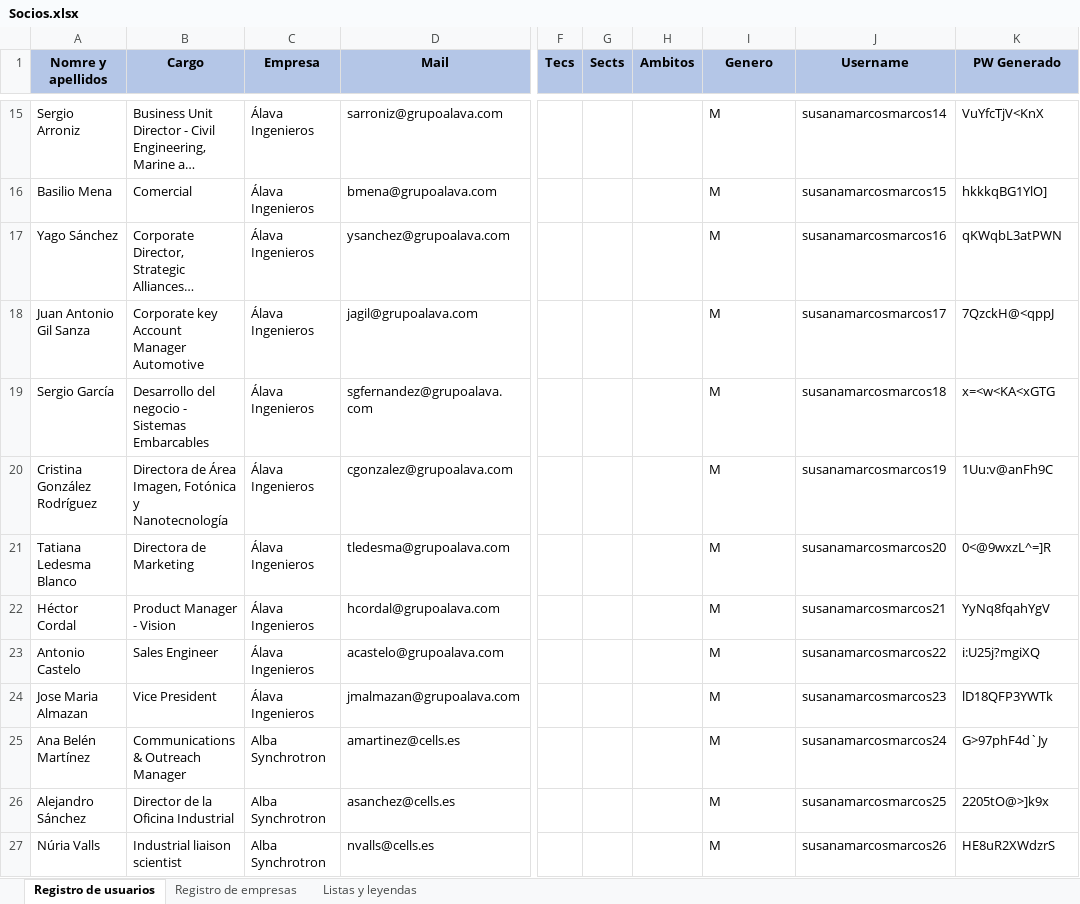
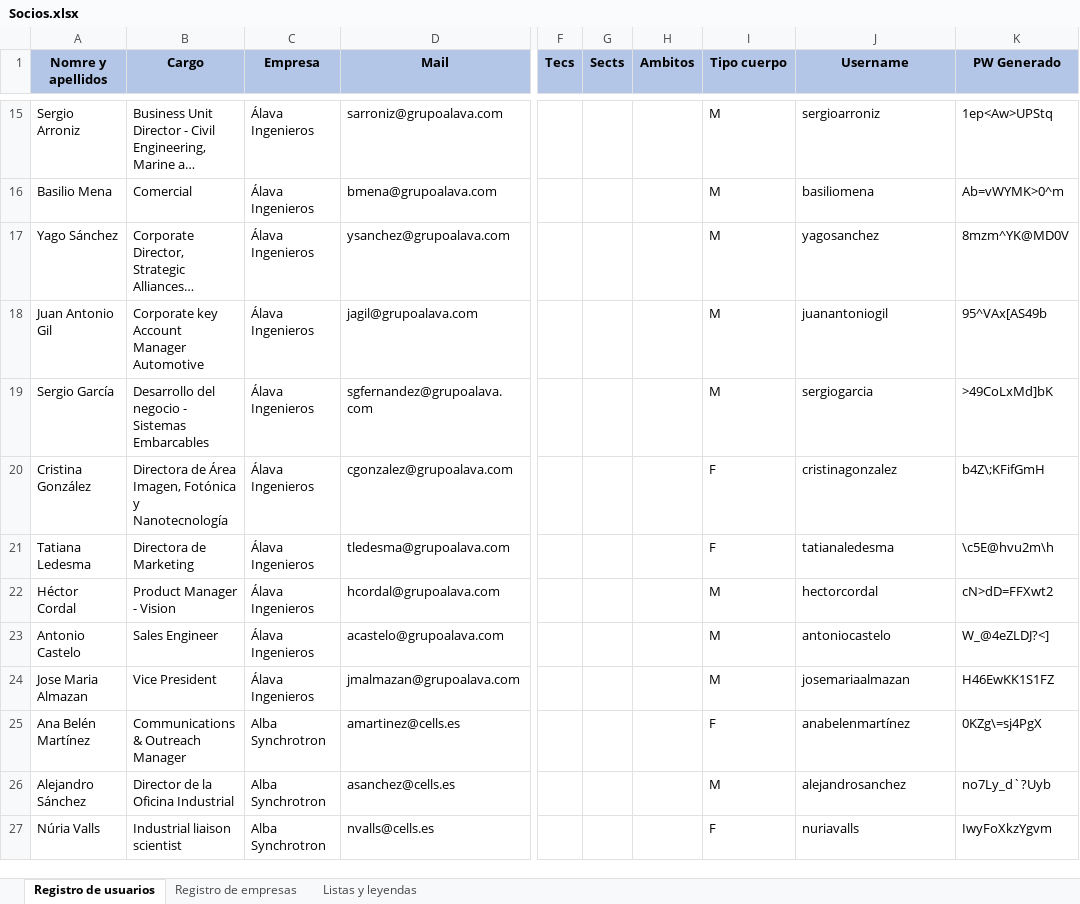
Before and after one commit to JavierCanalesV/Secpholand, an Excel workbook: MyProject2/Content/Excels/Socios.xlsx, sheet Registro de usuarios, drawn as a sheet; only a part is shown, gaps mark what is left out; long unchanged cells end in …; values as stored, in another font and other column widths than the file's, no borders; the diff covers the shown part only; the diff names each change by its address in the sheet, - before the commit and + after, or states it on an @@ line.

Commit message:
Update registro de datos excel

```diff
--- a/MyProject2/Content/Excels/Socios.xlsx (sheet Registro de usuarios)
+++ b/MyProject2/Content/Excels/Socios.xlsx (sheet Registro de usuarios)
-I1: Genero
+I1: Tipo cuerpo
-J15 (Username): susanamarcosmarcos14
+J15 (Username): sergioarroniz
-K15 (PW Generado): VuYfcTjV<KnX
+K15 (PW Generado): 1ep<Aw>UPStq
-J16 (Username): susanamarcosmarcos15
+J16 (Username): basiliomena
-K16 (PW Generado): hkkkqBG1YlO]
+K16 (PW Generado): Ab=vWYMK>0^m
-J17 (Username): susanamarcosmarcos16
+J17 (Username): yagosanchez
-K17 (PW Generado): qKWqbL3atPWN
+K17 (PW Generado): 8mzm^YK@MD0V
-A18 (Nomre y apellidos): Juan Antonio Gil Sanza
+A18 (Nomre y apellidos): Juan Antonio Gil
-J18 (Username): susanamarcosmarcos17
+J18 (Username): juanantoniogil
-K18 (PW Generado): 7QzckH@<qppJ
+K18 (PW Generado): 95^VAx[AS49b
-J19 (Username): susanamarcosmarcos18
+J19 (Username): sergiogarcia
-K19 (PW Generado): x=<w<KA<xGTG
+K19 (PW Generado): >49CoLxMd]bK
-A20 (Nomre y apellidos): Cristina González Rodríguez
+A20 (Nomre y apellidos): Cristina González
-I20:I21 (Tipo cuerpo): M
+I20:I21 (Tipo cuerpo): F
-J20 (Username): susanamarcosmarcos19
+J20 (Username): cristinagonzalez
-K20 (PW Generado): 1Uu:v@anFh9C
+K20 (PW Generado): b4Z\;KFifGmH
-A21 (Nomre y apellidos): Tatiana Ledesma Blanco
+A21 (Nomre y apellidos): Tatiana Ledesma
-J21 (Username): susanamarcosmarcos20
+J21 (Username): tatianaledesma
-K21 (PW Generado): 0<@9wxzL^=]R
+K21 (PW Generado): \c5E@hvu2m\h
-J22 (Username): susanamarcosmarcos21
+J22 (Username): hectorcordal
-K22 (PW Generado): YyNq8fqahYgV
+K22 (PW Generado): cN>dD=FFXwt2
-J23 (Username): susanamarcosmarcos22
+J23 (Username): antoniocastelo
-K23 (PW Generado): i:U25j?mgiXQ
+K23 (PW Generado): W_@4eZLDJ?<]
-J24 (Username): susanamarcosmarcos23
+J24 (Username): josemariaalmazan
-K24 (PW Generado): lD18QFP3YWTk
+K24 (PW Generado): H46EwKK1S1FZ
-I25 (Tipo cuerpo): M
+I25 (Tipo cuerpo): F
-J25 (Username): susanamarcosmarcos24
+J25 (Username): anabelenmartínez
-K25 (PW Generado): G>97phF4d`Jy
+K25 (PW Generado): 0KZg\=sj4PgX
-J26 (Username): susanamarcosmarcos25
+J26 (Username): alejandrosanchez
-K26 (PW Generado): 2205tO@>]k9x
+K26 (PW Generado): no7Ly_d`?Uyb
-I27 (Tipo cuerpo): M
+I27 (Tipo cuerpo): F
-J27 (Username): susanamarcosmarcos26
+J27 (Username): nuriavalls
-K27 (PW Generado): HE8uR2XWdzrS
+K27 (PW Generado): IwyFoXkzYgvm
```
Also changed, not shown: 143 edited cells elsewhere in this sheet, sheet Registro de empresas, 1 other file.
